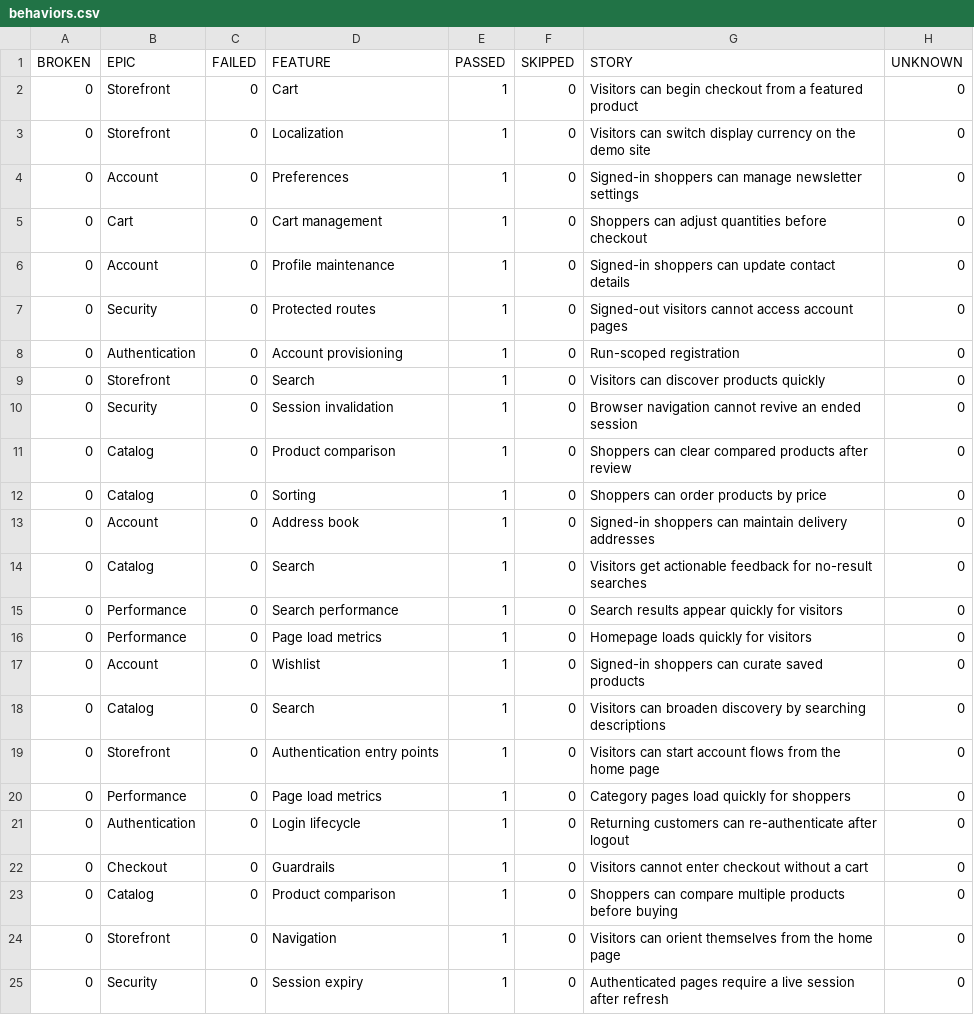
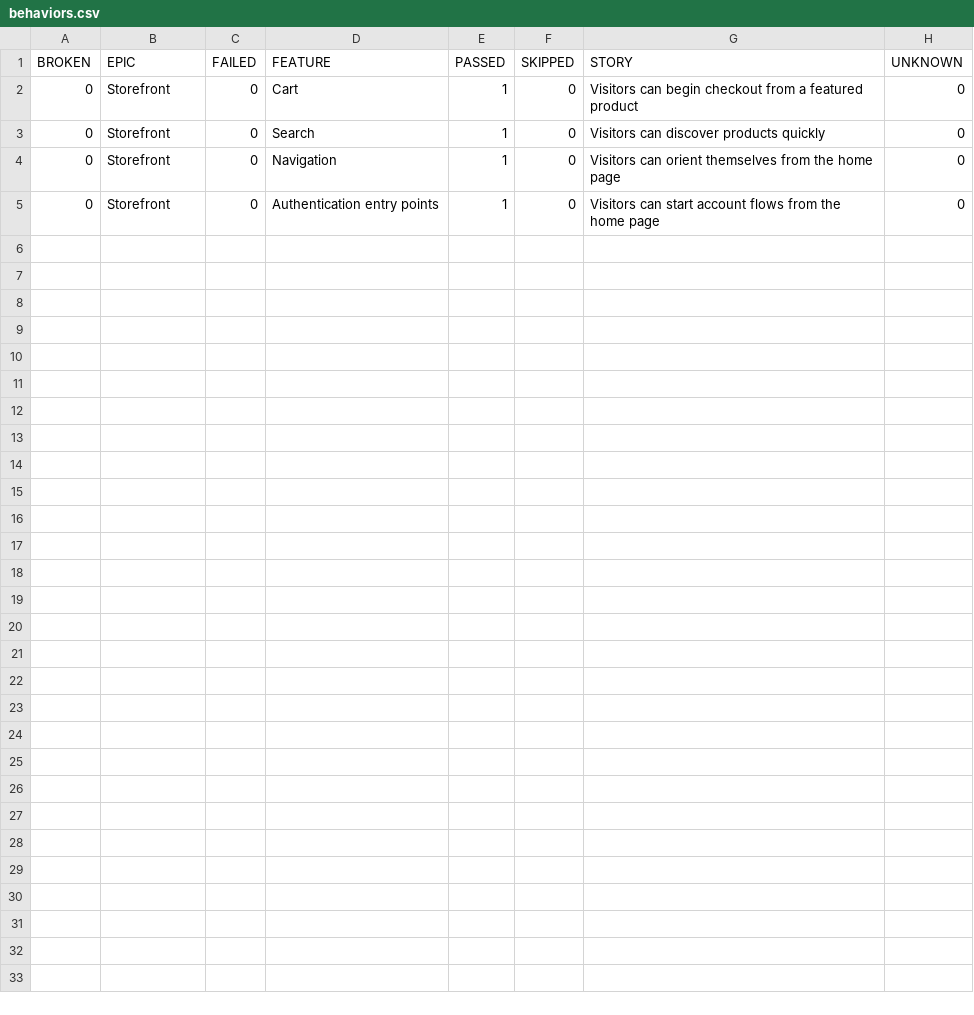
Before and after one commit to melv-narrow/tutorialsninja-playwright, a CSV file: data/behaviors.csv, drawn as a sheet.

```diff
--- a/data/behaviors.csv
+++ b/data/behaviors.csv
@@ -2,24 +2,4 @@
 "0","Storefront","0","Cart","1","0","Visitors can begin checkout from a featured product","0"
-"0","Storefront","0","Localization","1","0","Visitors can switch display currency on the demo site","0"
-"0","Account","0","Preferences","1","0","Signed-in shoppers can manage newsletter settings","0"
-"0","Cart","0","Cart management","1","0","Shoppers can adjust quantities before checkout","0"
-"0","Account","0","Profile maintenance","1","0","Signed-in shoppers can update contact details","0"
-"0","Security","0","Protected routes","1","0","Signed-out visitors cannot access account pages","0"
-"0","Authentication","0","Account provisioning","1","0","Run-scoped registration","0"
 "0","Storefront","0","Search","1","0","Visitors can discover products quickly","0"
-"0","Security","0","Session invalidation","1","0","Browser navigation cannot revive an ended session","0"
-"0","Catalog","0","Product comparison","1","0","Shoppers can clear compared products after review","0"
-"0","Catalog","0","Sorting","1","0","Shoppers can order products by price","0"
-"0","Account","0","Address book","1","0","Signed-in shoppers can maintain delivery addresses","0"
-"0","Catalog","0","Search","1","0","Visitors get actionable feedback for no-result searches","0"
-"0","Performance","0","Search performance","1","0","Search results appear quickly for visitors","0"
-"0","Performance","0","Page load metrics","1","0","Homepage loads quickly for visitors","0"
-"0","Account","0","Wishlist","1","0","Signed-in shoppers can curate saved products","0"
-"0","Catalog","0","Search","1","0","Visitors can broaden discovery by searching descriptions","0"
+"0","Storefront","0","Navigation","1","0","Visitors can orient themselves from the home page","0"
 "0","Storefront","0","Authentication entry points","1","0","Visitors can start account flows from the home page","0"
-"0","Performance","0","Page load metrics","1","0","Category pages load quickly for shoppers","0"
-"0","Authentication","0","Login lifecycle","1","0","Returning customers can re-authenticate after logout","0"
-"0","Checkout","0","Guardrails","1","0","Visitors cannot enter checkout without a cart","0"
-"0","Catalog","0","Product comparison","1","0","Shoppers can compare multiple products before buying","0"
-"0","Storefront","0","Navigation","1","0","Visitors can orient themselves from the home page","0"
-"0","Security","0","Session expiry","1","0","Authenticated pages require a live session after refresh","0"
```
Also changed, not shown: data/suites.csv, 56 other files.
